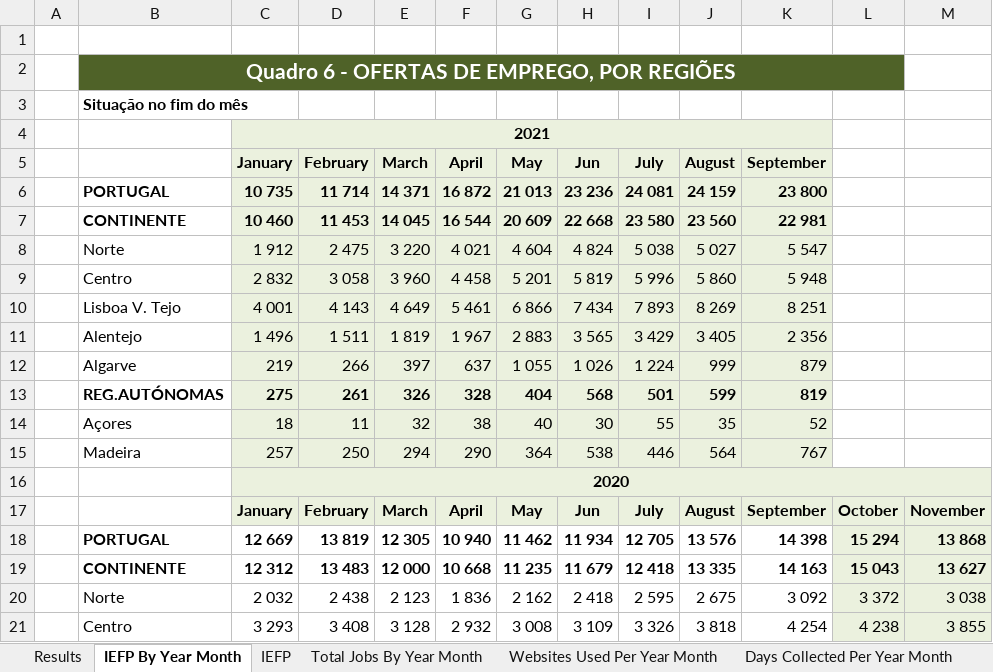
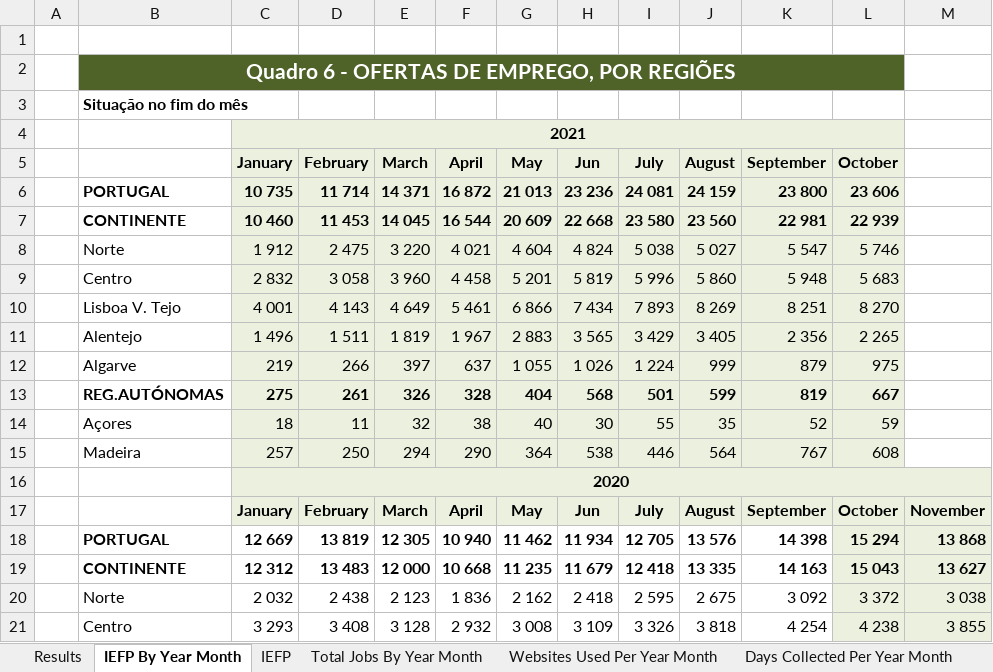
Before and after one commit to gilnribeiro/Work-Project, an Excel workbook: Code/Data_Exploration/EDA Tables.xlsx, sheet IEFP By Year Month, drawn as a sheet; only a part is shown; values as stored, in another font and other column widths than the file's, no borders; charts and pictures not drawn; the diff names each change by its address in the sheet, - before the commit and + after, or states it on an @@ line.

```diff
--- a/Code/Data_Exploration/EDA Tables.xlsx (sheet IEFP By Year Month)
+++ b/Code/Data_Exploration/EDA Tables.xlsx (sheet IEFP By Year Month)
-C4:K4 merged
+C4:L4 merged
-D4:L4 fill: none
+D4:L4 fill: #EBF1DE
-L5: (empty)
+L5: October
-L5:L15 fill: none
+L5:L15 fill: #EBF1DE
-L6 (October): (empty)
+L6 (October): 23 606
-L7 (October): (empty)
+L7 (October): 22 939
-L8 (October): (empty)
+L8 (October): 5 746
-L9 (October): (empty)
+L9 (October): 5 683
-L10 (October): (empty)
+L10 (October): 8 270
-L11 (October): (empty)
+L11 (October): 2 265
-L12 (October): (empty)
+L12 (October): 975
-L13 (October): (empty)
+L13 (October): 667
-L14 (October): (empty)
+L14 (October): 59
-L15 (October): (empty)
+L15 (October): 608
```
Also changed, not shown: sheet IEFP, sheet Results, charts or pictures, 7 other files.
